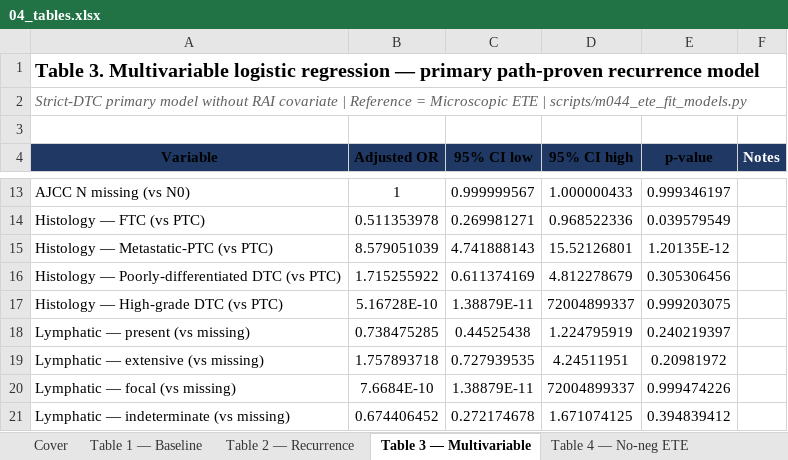
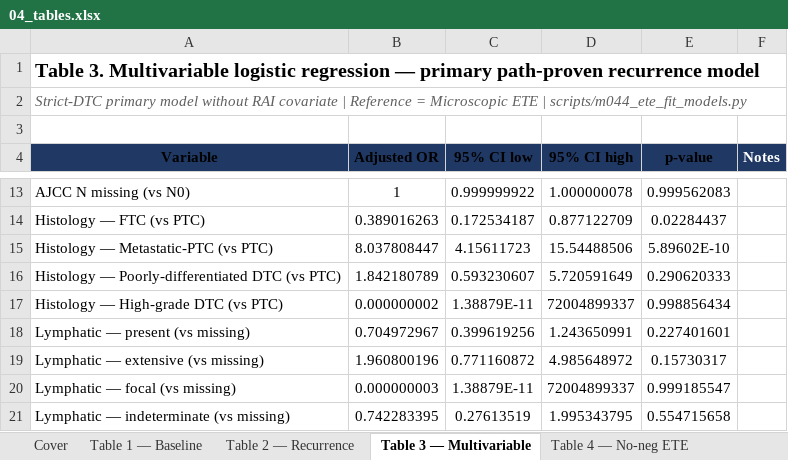
Before and after one commit to ry86pkqf74-rgb/THYROID_2026, an Excel workbook: M044_submission_package_v1_0/04_tables.xlsx, sheet Table 3 — Multivariable, drawn as a sheet; only a part is shown, gaps mark what is left out; values as stored, in another font and other column widths than the file's, no borders; the diff covers the shown part only; the diff names each change by its address in the sheet, - before the commit and + after, or states it on an @@ line.

```diff
--- a/M044_submission_package_v1_0/04_tables.xlsx (sheet Table 3 — Multivariable)
+++ b/M044_submission_package_v1_0/04_tables.xlsx (sheet Table 3 — Multivariable)
-C13 (95% CI low): 0.999999567
+C13 (95% CI low): 0.999999922
-D13 (95% CI high): 1.000000433
+D13 (95% CI high): 1.000000078
-E13 (p-value): 0.999346197
+E13 (p-value): 0.999562083
-B14 (Adjusted OR): 0.511353978
+B14 (Adjusted OR): 0.389016263
-C14 (95% CI low): 0.269981271
+C14 (95% CI low): 0.172534187
-D14 (95% CI high): 0.968522336
+D14 (95% CI high): 0.877122709
-E14 (p-value): 0.039579549
+E14 (p-value): 0.02284437
-B15 (Adjusted OR): 8.579051039
+B15 (Adjusted OR): 8.037808447
-C15 (95% CI low): 4.741888143
+C15 (95% CI low): 4.15611723
-D15 (95% CI high): 15.52126801
+D15 (95% CI high): 15.54488506
-E15 (p-value): 1.20135E-12
+E15 (p-value): 5.89602E-10
-B16 (Adjusted OR): 1.715255922
+B16 (Adjusted OR): 1.842180789
-C16 (95% CI low): 0.611374169
+C16 (95% CI low): 0.593230607
-D16 (95% CI high): 4.812278679
+D16 (95% CI high): 5.720591649
-E16 (p-value): 0.305306456
+E16 (p-value): 0.290620333
-B17 (Adjusted OR): 5.16728E-10
+B17 (Adjusted OR): 0.000000002
-E17 (p-value): 0.999203075
+E17 (p-value): 0.998856434
-B18 (Adjusted OR): 0.738475285
+B18 (Adjusted OR): 0.704972967
-C18 (95% CI low): 0.44525438
+C18 (95% CI low): 0.399619256
-D18 (95% CI high): 1.224795919
+D18 (95% CI high): 1.243650991
-E18 (p-value): 0.240219397
+E18 (p-value): 0.227401601
-B19 (Adjusted OR): 1.757893718
+B19 (Adjusted OR): 1.960800196
-C19 (95% CI low): 0.727939535
+C19 (95% CI low): 0.771160872
-D19 (95% CI high): 4.24511951
+D19 (95% CI high): 4.985648972
-E19 (p-value): 0.20981972
+E19 (p-value): 0.15730317
-B20 (Adjusted OR): 7.6684E-10
+B20 (Adjusted OR): 0.000000003
-E20 (p-value): 0.999474226
+E20 (p-value): 0.999185547
-B21 (Adjusted OR): 0.674406452
+B21 (Adjusted OR): 0.742283395
-C21 (95% CI low): 0.272174678
+C21 (95% CI low): 0.27613519
-D21 (95% CI high): 1.671074125
+D21 (95% CI high): 1.995343795
-E21 (p-value): 0.394839412
+E21 (p-value): 0.554715658
```
Also changed, not shown: 81 edited cells elsewhere in this sheet, sheet Model outputs, sheet QA, sheet Supp Refit5 no-neg path-proven, sheet Table 2 — Recurrence, 59 other files.
